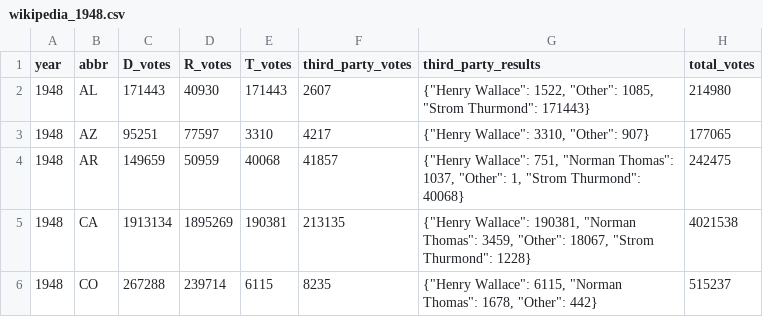
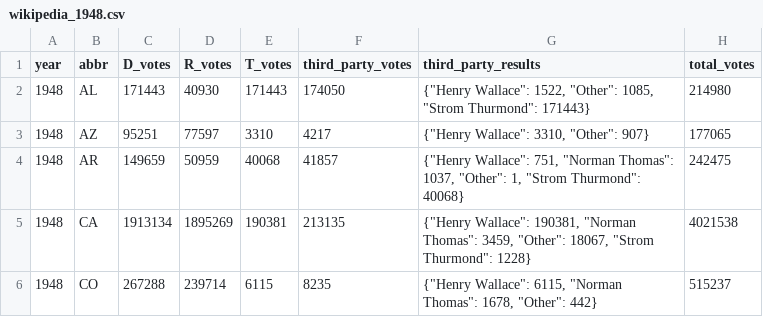
Before and after one commit to eigentaylor/margin-matters, a CSV file: election_data/wikipedia/wikipedia_1948.csv, drawn as a sheet; only a part is shown.

```diff
--- a/election_data/wikipedia/wikipedia_1948.csv
+++ b/election_data/wikipedia/wikipedia_1948.csv
@@ -1,3 +1,3 @@
 year,abbr,D_votes,R_votes,T_votes,third_party_votes,third_party_results,total_votes
-1948,AL,171443,40930,171443,2607,"{""Henry Wallace"": 1522, ""Other"": 1085, ""Strom Thurmond"": 171443}",214980
+1948,AL,171443,40930,171443,174050,"{""Henry Wallace"": 1522, ""Other"": 1085, ""Strom Thurmond"": 171443}",214980
 1948,AZ,95251,77597,3310,4217,"{""Henry Wallace"": 3310, ""Other"": 907}",177065
```
Also changed, not shown: election_data/wikipedia/wikipedia_presidential_elections_combined.csv, 8 other files.
